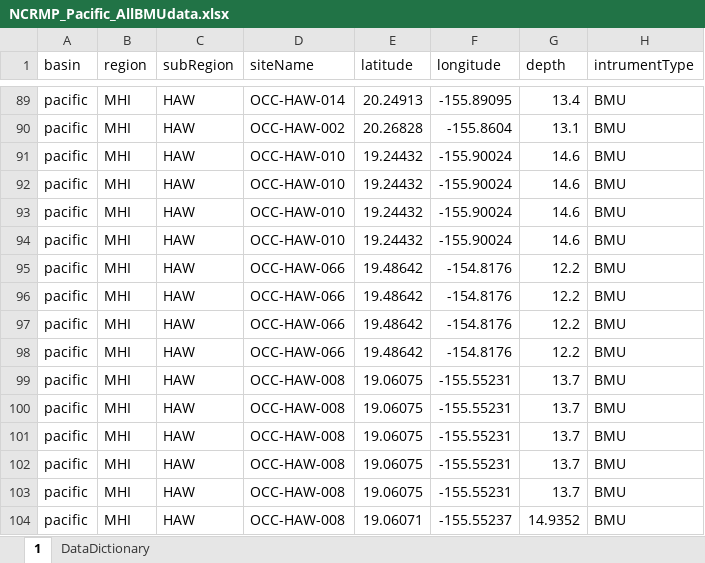
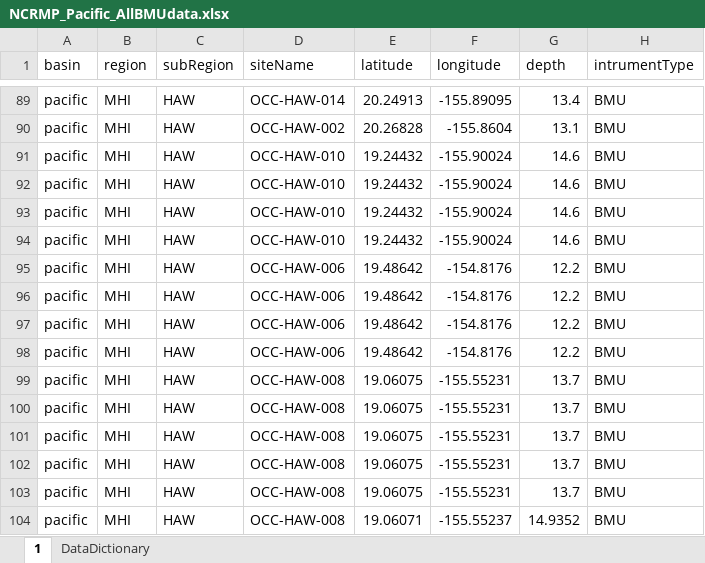
Before and after one commit to ienochs/globalBar, an Excel workbook: analysis/data/NCRMP_Pacific_AllBMUdata.xlsx, sheet 1, drawn as a sheet; only a part is shown, gaps mark what is left out; values as stored, in another font and other column widths than the file's, no borders; the diff covers the shown part only; the diff names each change by its address in the sheet, - before the commit and + after, or states it on an @@ line.

Commit message:
updated site information in pacific and parrotfish data

```diff
--- a/analysis/data/NCRMP_Pacific_AllBMUdata.xlsx (sheet 1)
+++ b/analysis/data/NCRMP_Pacific_AllBMUdata.xlsx (sheet 1)
-D95:D98 (siteName): OCC-HAW-066
+D95:D98 (siteName): OCC-HAW-006
```
Also changed, not shown: 24 edited cells elsewhere in this sheet, 11 other files.
